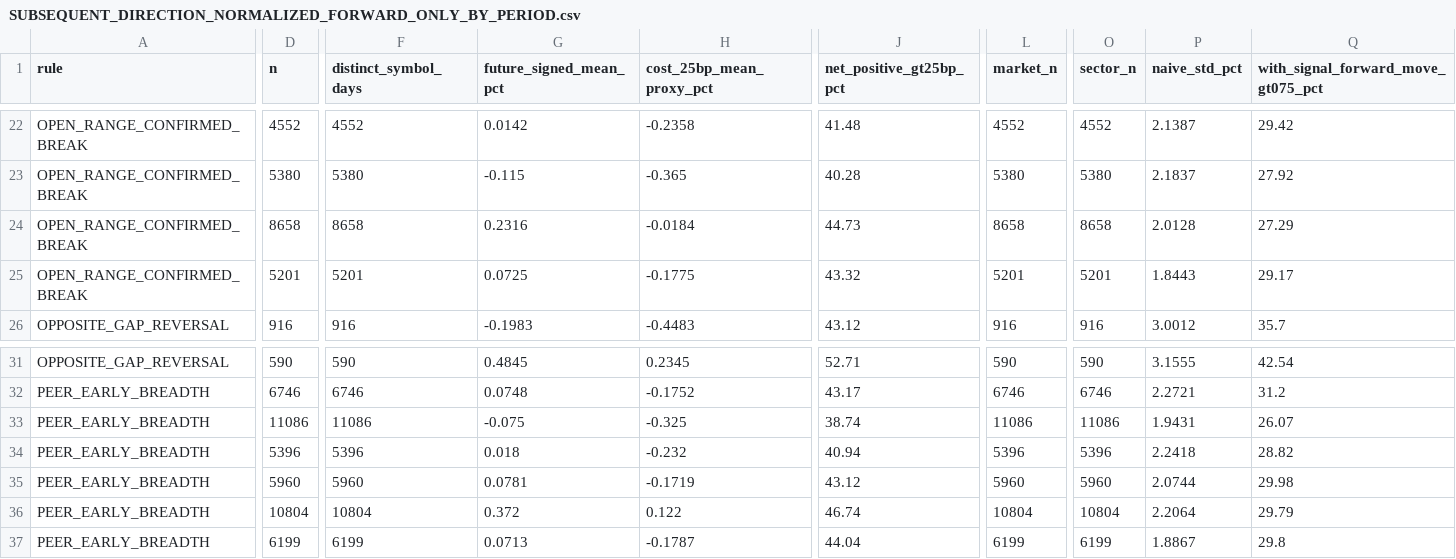
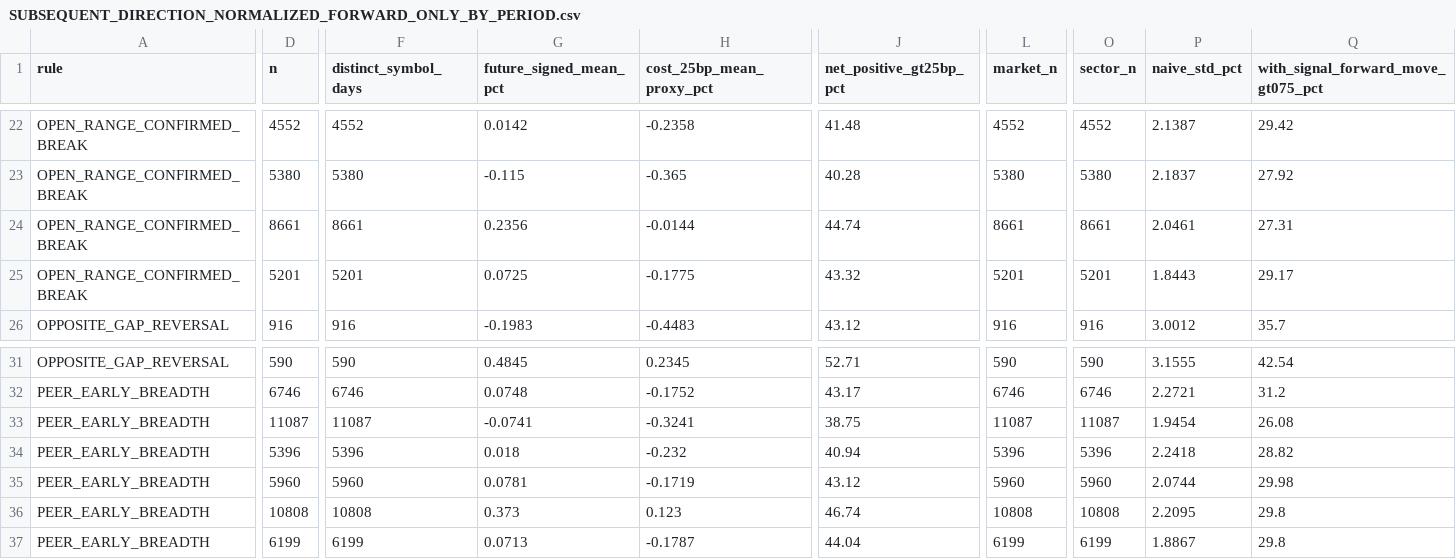
Before and after one commit to securityprepper/multi-broker-bridge, a CSV file: research/forward_only_nov22/SUBSEQUENT_DIRECTION_NORMALIZED_FORWARD_ONLY_BY_PERIOD.csv, drawn as a sheet; only a part is shown, gaps mark what is left out; the diff covers the shown part only; the diff names each change by its address in the sheet, - before the commit and + after, or states it on an @@ line.

Commit message:
Correct future-outcome price floor lookahead and archive revised causal aggregate

```diff
--- a/research/forward_only_nov22/SUBSEQUENT_DIRECTION_NORMALIZED_FORWARD_ONLY_BY_PERIOD.csv
+++ b/research/forward_only_nov22/SUBSEQUENT_DIRECTION_NORMALIZED_FORWARD_ONLY_BY_PERIOD.csv
-D24 (n): 8658
+D24 (n): 8661
-F24 (distinct_symbol_days): 8658
+F24 (distinct_symbol_days): 8661
-G24 (future_signed_mean_pct): 0.2316
+G24 (future_signed_mean_pct): 0.2356
-H24 (cost_25bp_mean_proxy_pct): -0.0184
+H24 (cost_25bp_mean_proxy_pct): -0.0144
-J24 (net_positive_gt25bp_pct): 44.73
+J24 (net_positive_gt25bp_pct): 44.74
-L24 (market_n): 8658
+L24 (market_n): 8661
-O24 (sector_n): 8658
+O24 (sector_n): 8661
-P24 (naive_std_pct): 2.0128
+P24 (naive_std_pct): 2.0461
-Q24: 27.29
+Q24: 27.31
-D33 (n): 11086
+D33 (n): 11087
-F33 (distinct_symbol_days): 11086
+F33 (distinct_symbol_days): 11087
-G33 (future_signed_mean_pct): -0.075
+G33 (future_signed_mean_pct): -0.0741
-H33 (cost_25bp_mean_proxy_pct): -0.325
+H33 (cost_25bp_mean_proxy_pct): -0.3241
-J33 (net_positive_gt25bp_pct): 38.74
+J33 (net_positive_gt25bp_pct): 38.75
-L33 (market_n): 11086
+L33 (market_n): 11087
-O33 (sector_n): 11086
+O33 (sector_n): 11087
-P33 (naive_std_pct): 1.9431
+P33 (naive_std_pct): 1.9454
-Q33: 26.07
+Q33: 26.08
-D36 (n): 10804
+D36 (n): 10808
-F36 (distinct_symbol_days): 10804
+F36 (distinct_symbol_days): 10808
-G36 (future_signed_mean_pct): 0.372
+G36 (future_signed_mean_pct): 0.373
-H36 (cost_25bp_mean_proxy_pct): 0.122
+H36 (cost_25bp_mean_proxy_pct): 0.123
-L36 (market_n): 10804
+L36 (market_n): 10808
-O36 (sector_n): 10804
+O36 (sector_n): 10808
-P36 (naive_std_pct): 2.2064
+P36 (naive_std_pct): 2.2095
-Q36: 29.79
+Q36: 29.8
```
Also changed, not shown: 3 added rows, 3 removed rows and 30 edited cells elsewhere in this file.
